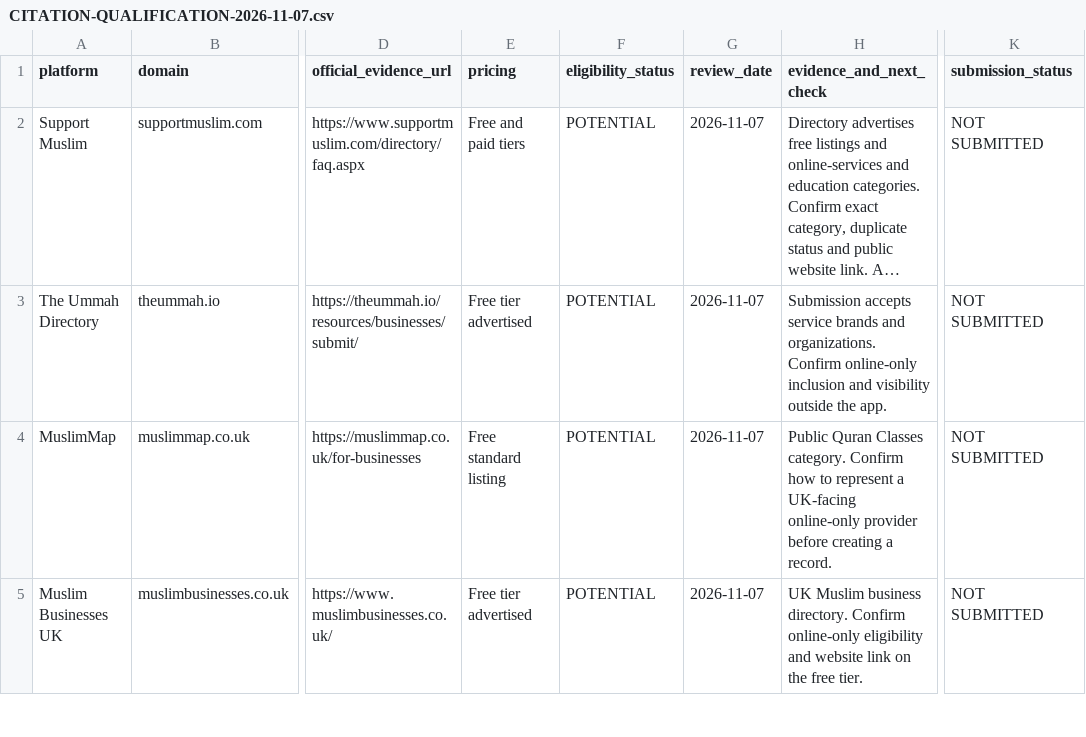
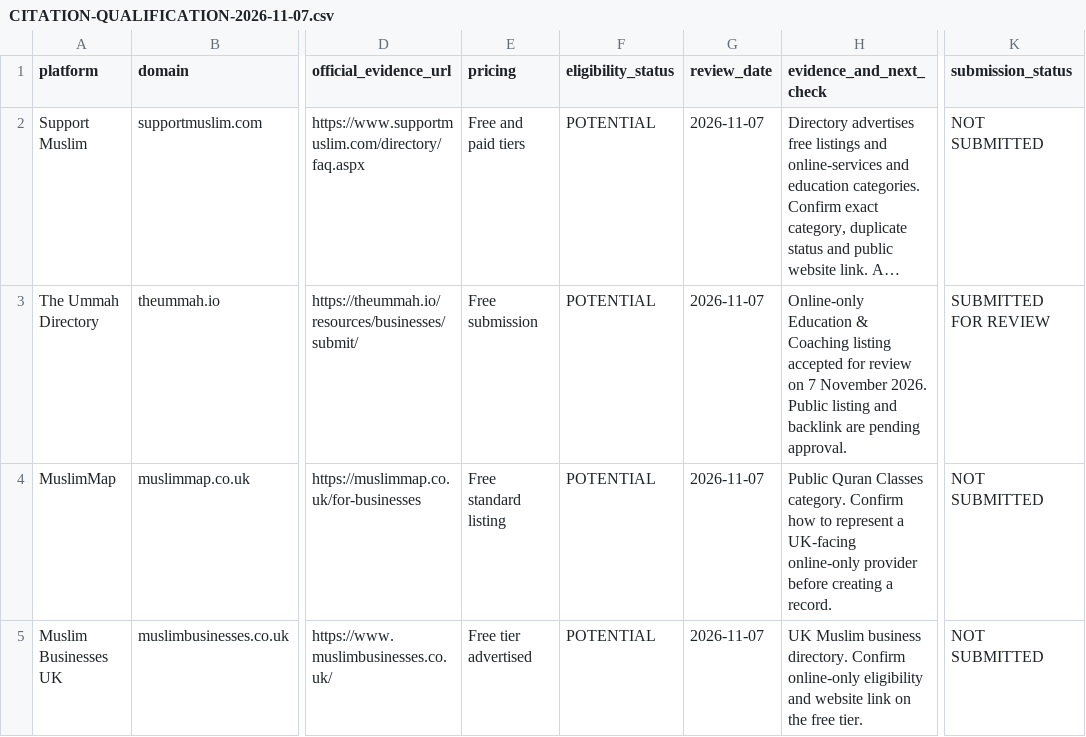
Before and after one commit to Ehtisham1239/app.com, a CSV file: docs/seo-agent/CITATION-QUALIFICATION-2026-11-07.csv, drawn as a sheet; only a part is shown, gaps mark what is left out; long unchanged cells end in …; the diff names each change by its address in the sheet, - before the commit and + after, or states it on an @@ line.

```diff
--- a/docs/seo-agent/CITATION-QUALIFICATION-2026-11-07.csv
+++ b/docs/seo-agent/CITATION-QUALIFICATION-2026-11-07.csv
-E3 (pricing): Free tier advertised
+E3 (pricing): Free submission
-H3 (evidence_and_next_check): Submission accepts service brands and organizations. Confirm online-only inclusion and visibility outside the app.
+H3 (evidence_and_next_check): Online-only Education & Coaching listing accepted for review on 7 November 2026. Public listing and backlink are pending approval.
-K3 (submission_status): NOT SUBMITTED
+K3 (submission_status): SUBMITTED FOR REVIEW
```
Also changed, not shown: 5 other files.
